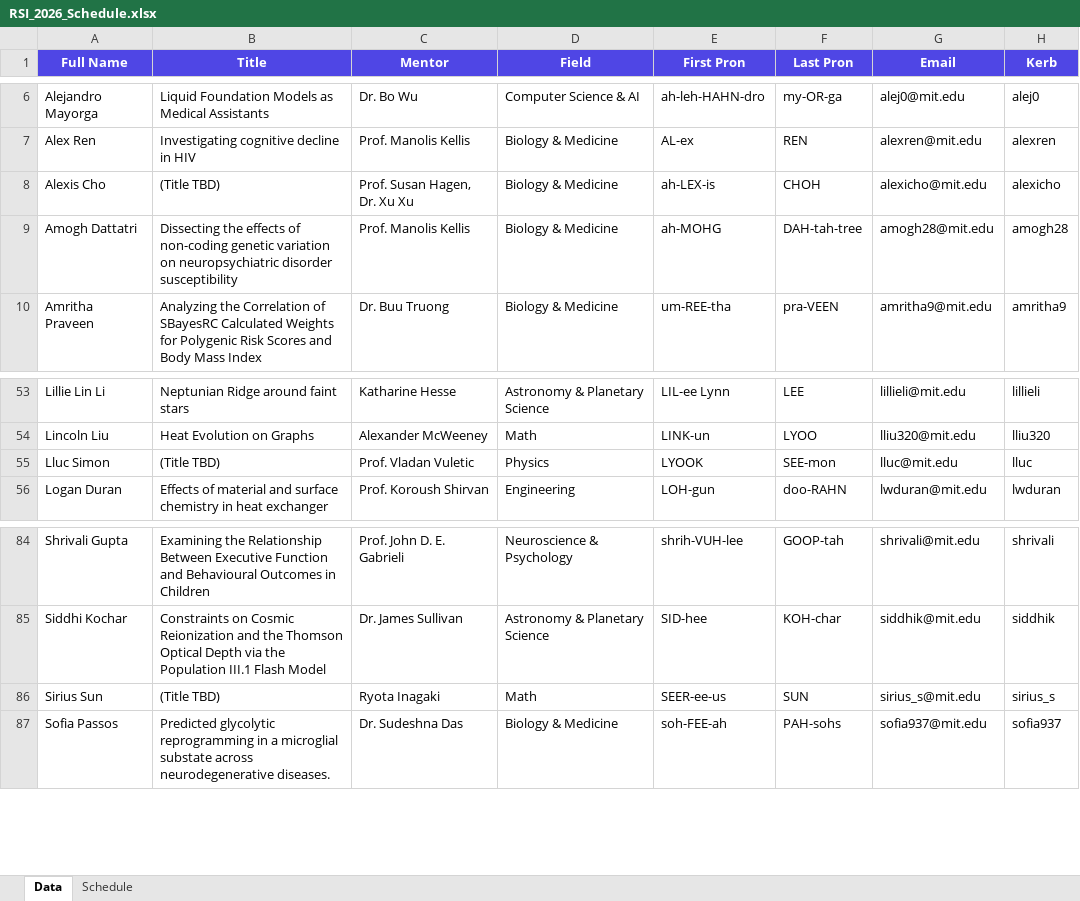
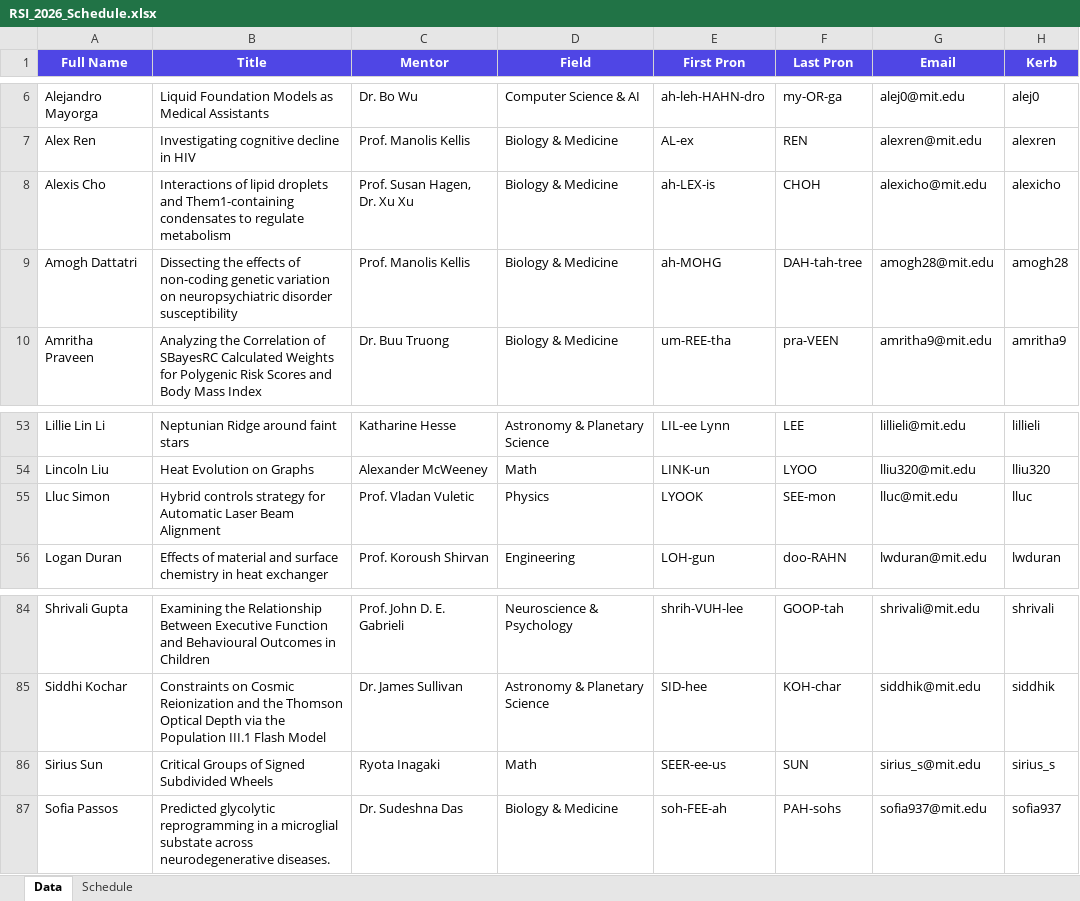
Before and after one commit to rsisymposium/rsi2026symposium, an Excel workbook: RSI_2026_Schedule.xlsx, sheet Data, drawn as a sheet; only a part is shown, gaps mark what is left out; values as stored, in another font and other column widths than the file's, no borders; the diff names each change by its address in the sheet, - before the commit and + after, or states it on an @@ line.

Commit message:
update schedule with titles

```diff
--- a/RSI_2026_Schedule.xlsx (sheet Data)
+++ b/RSI_2026_Schedule.xlsx (sheet Data)
-B8 (Title): (Title TBD)
+B8 (Title): Interactions of lipid droplets and Them1-containing condensates to regulate metabolism
-B55 (Title): (Title TBD)
+B55 (Title): Hybrid controls strategy for Automatic Laser Beam Alignment
-B86 (Title): (Title TBD)
+B86 (Title): Critical Groups of Signed Subdivided Wheels
```
Also changed, not shown: 3 other files.
